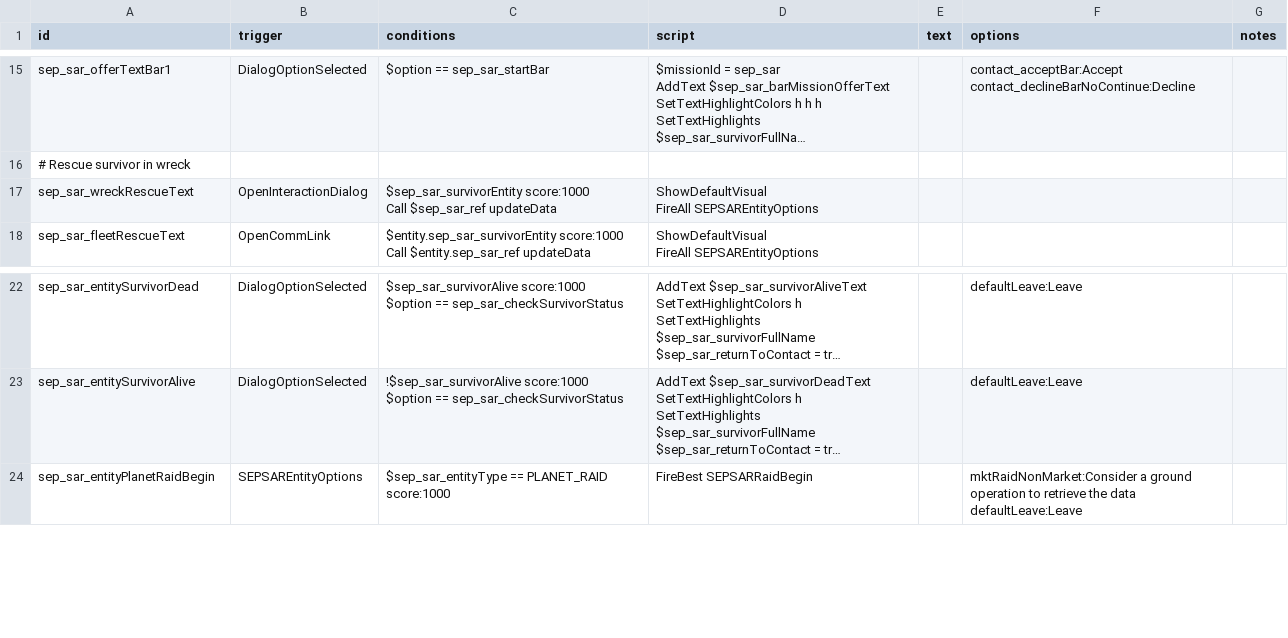
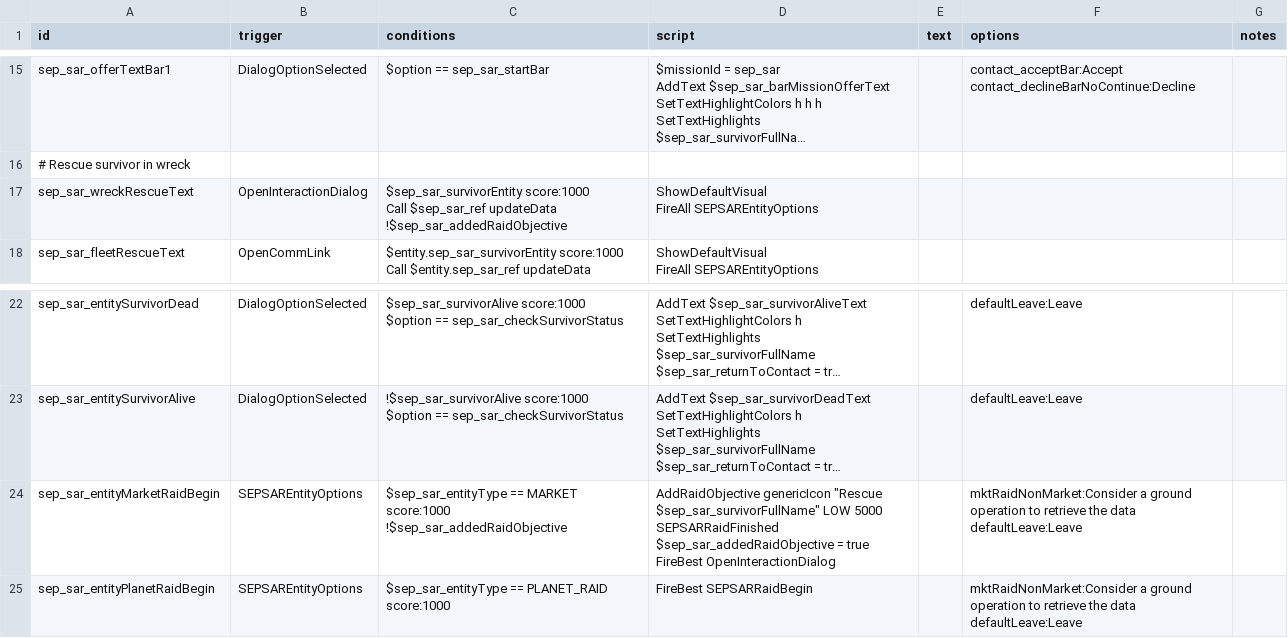
Before and after one commit to AudaxLudos/sector-expansion-pack, a CSV file: data/campaign/rules.csv, drawn as a sheet; only a part is shown, gaps mark what is left out; long unchanged cells end in …; ↵ is a line break in a cell; the diff names each change by its address in the sheet, - before the commit and + after, or states it on an @@ line.

Commit message:
Add market raid mission scenario

```diff
--- a/data/campaign/rules.csv
+++ b/data/campaign/rules.csv
-C17 (conditions): …$sep_sar_ref updateData
+C17 (conditions): …$sep_sar_ref updateData ↵ !$sep_sar_addedRaidObjective
+row 24: sep_sar_entityMarketRaidBegin | SEPSAREntityOptions | $sep_sar_entityType == MARKET score:1000 ↵ !$sep_sar_addedRaidObjective | AddRaidObjective genericIcon "Rescue $sep_sar_survivorFullName" LOW 5000 SEPSARRaidFinished ↵ $sep_sar_addedRaidObjective = true ↵ FireBest OpenInteractionDialog |  | mktRaidNonMarket:Consider a ground operation to retrieve the data ↵ defaultLeave:Leave
```
Also changed, not shown: 3 other files.
